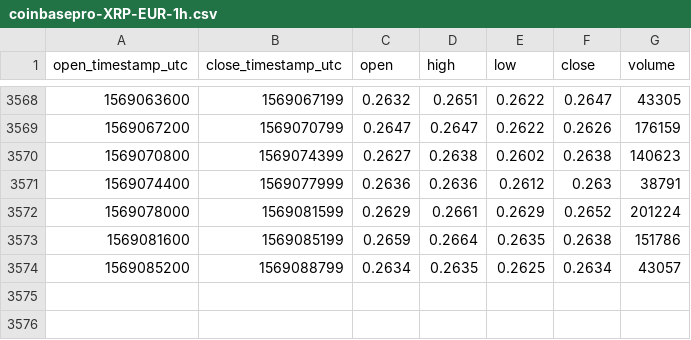
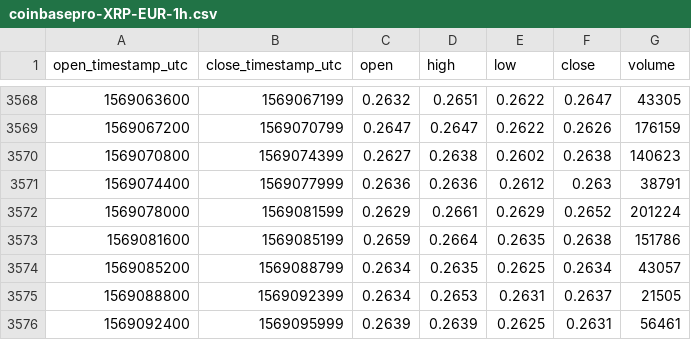
Before and after one commit to cryptobigbro/coinbasepro-XRP-EUR, a CSV file: coinbasepro-XRP-EUR-1h.csv, drawn as a sheet; only a part is shown, gaps mark what is left out.

Commit message:
Update OHLCV data.

```diff
--- a/coinbasepro-XRP-EUR-1h.csv
+++ b/coinbasepro-XRP-EUR-1h.csv
@@ -3574 +3574,3 @@ open_timestamp_utc,close_timestamp_utc,open,high,low,close,volume
 1569085200,1569088799,0.2634,0.2635,0.2625,0.2634,43057
+1569088800,1569092399,0.2634,0.2653,0.2631,0.2637,21505
+1569092400,1569095999,0.2639,0.2639,0.2625,0.2631,56461
```
